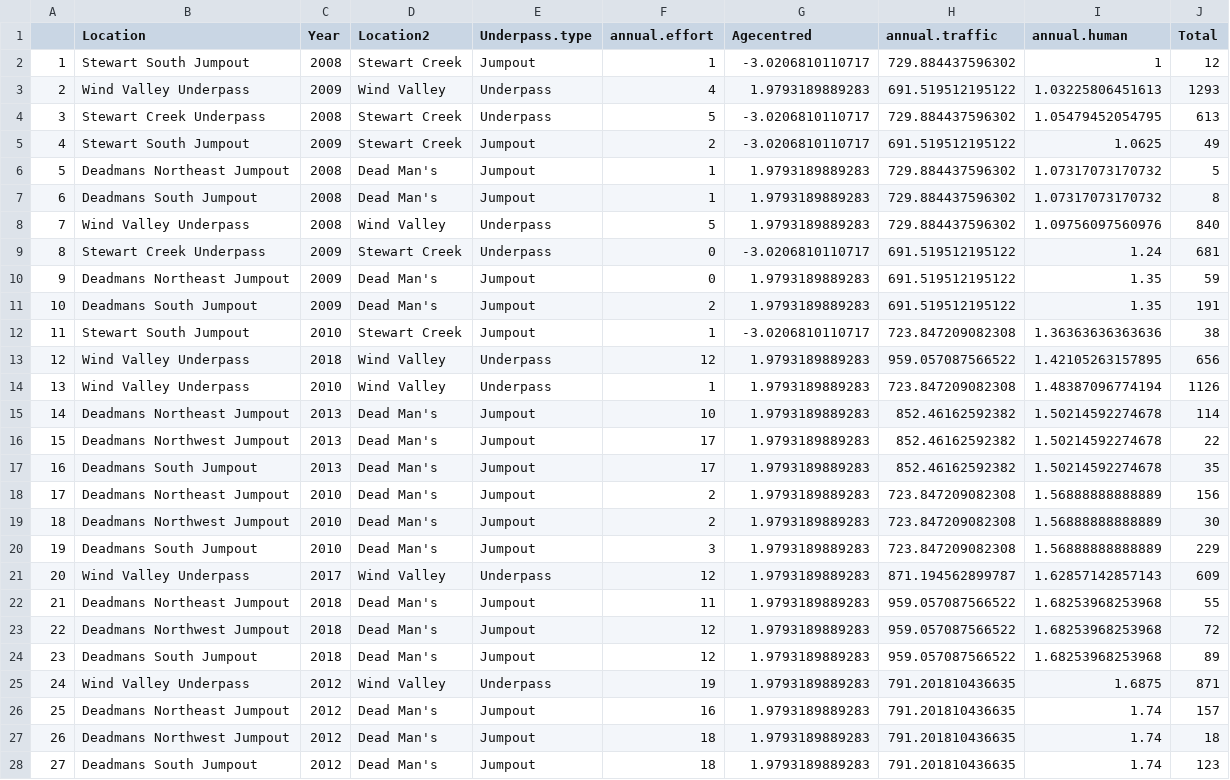
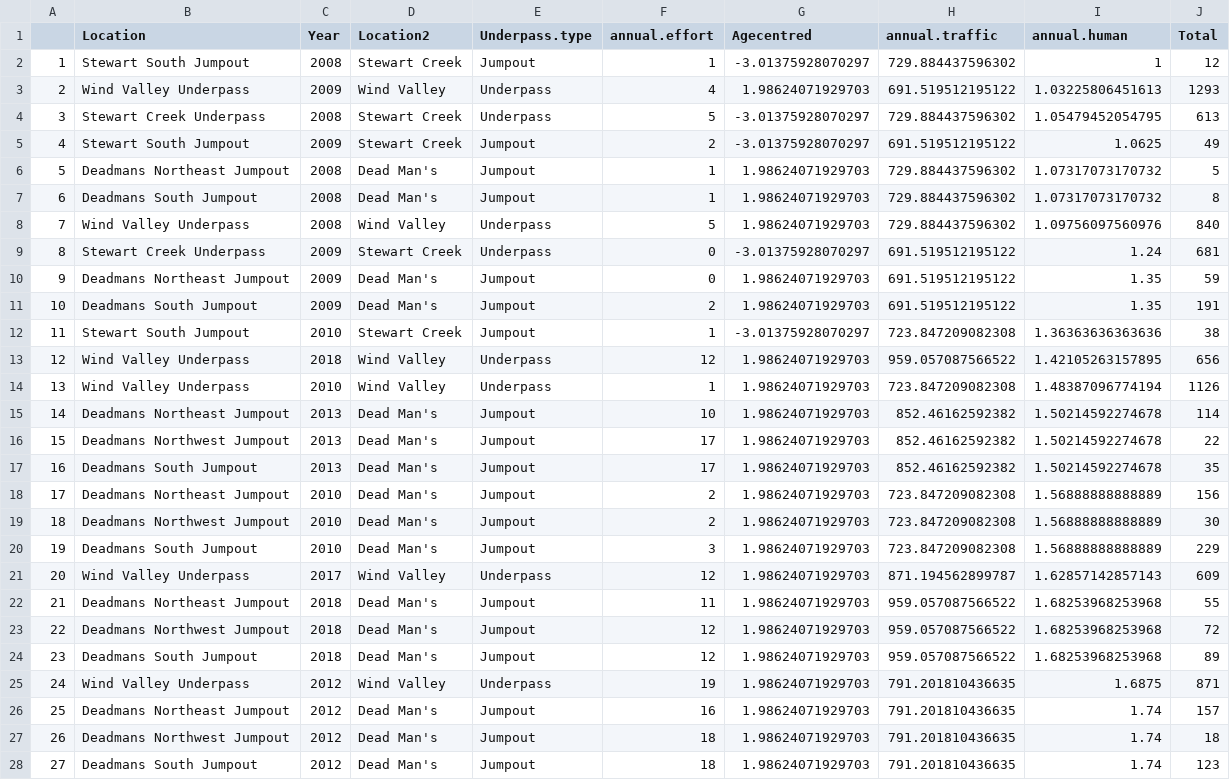
Before and after one commit to H-A-Edwards/Crossing-structures, a CSV file: data/ungulates annual.csv, drawn as a sheet; only a part is shown; the diff covers the shown part only; the diff names each change by its address in the sheet, - before the commit and + after, or states it on an @@ line.

```diff
--- a/data/ungulates annual.csv
+++ b/data/ungulates annual.csv
-G2 (Agecentred): -3.0206810110717
+G2 (Agecentred): -3.01375928070297
-G3 (Agecentred): 1.9793189889283
+G3 (Agecentred): 1.98624071929703
-G4:G5 (Agecentred): -3.0206810110717
+G4:G5 (Agecentred): -3.01375928070297
-G6:G8 (Agecentred): 1.9793189889283
+G6:G8 (Agecentred): 1.98624071929703
-G9 (Agecentred): -3.0206810110717
+G9 (Agecentred): -3.01375928070297
-G10:G11 (Agecentred): 1.9793189889283
+G10:G11 (Agecentred): 1.98624071929703
-G12 (Agecentred): -3.0206810110717
+G12 (Agecentred): -3.01375928070297
-G13:G28 (Agecentred): 1.9793189889283
+G13:G28 (Agecentred): 1.98624071929703
```
Also changed, not shown: 38 edited cells elsewhere in this file, data/carnivores annual.csv, data/carnivores hourly.csv, 34 other files.
